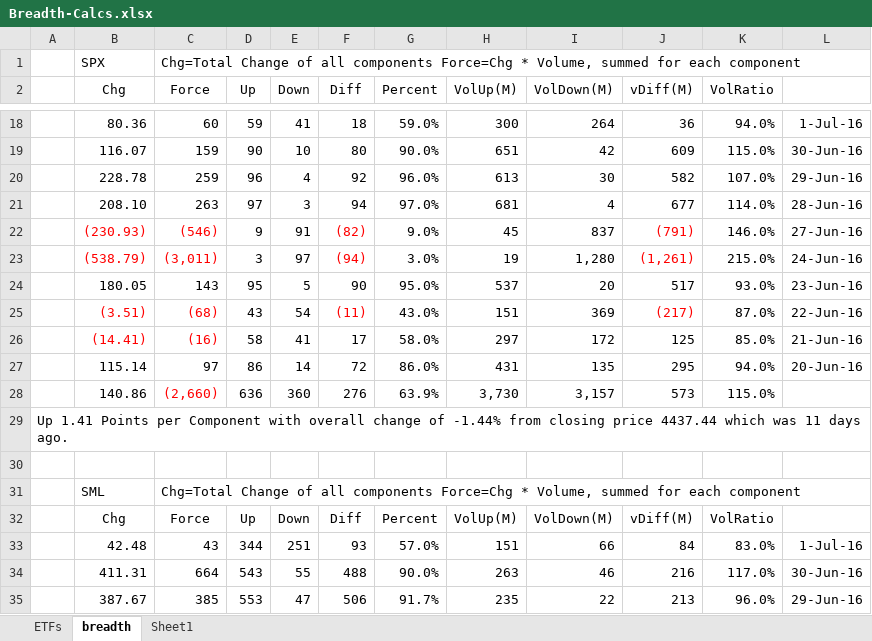
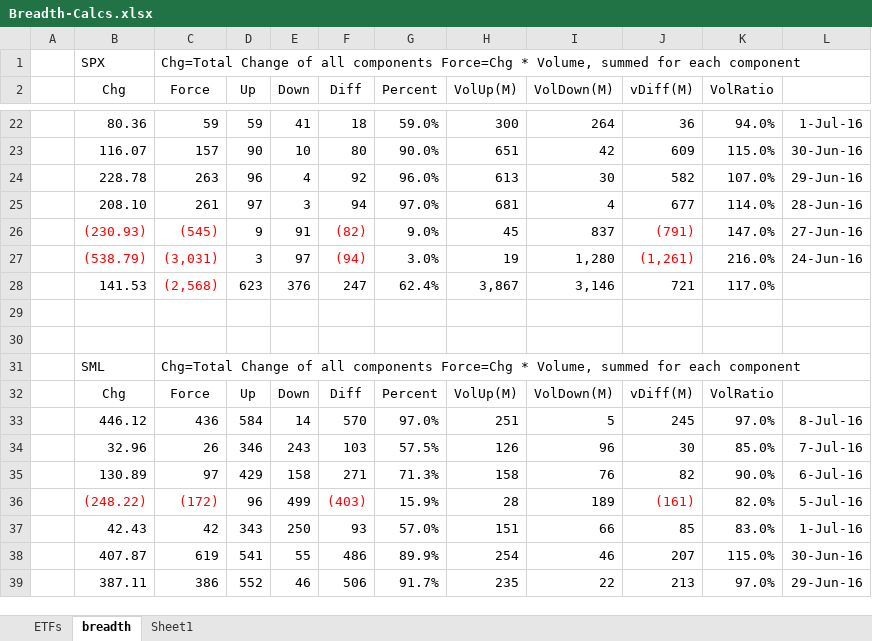
Before and after one commit to AJAskey/PTV-Parser, an Excel workbook: excel/Breadth-Calcs.xlsx, sheet breadth, drawn as a sheet; only a part is shown, gaps mark what is left out; values as stored, in another font and other column widths than the file's, no borders; removed rows and columns are numbered as before the commit, all else as after; the diff covers the shown part only; the diff names each change by its address in the sheet, - before the commit and + after, or states it on an @@ line.

```diff
--- a/excel/Breadth-Calcs.xlsx (sheet breadth)
+++ b/excel/Breadth-Calcs.xlsx (sheet breadth)
-C22 (Force): 60
+C22 (Force): 59
-C23 (Force): 159
+C23 (Force): 157
-C24 (Force): 259
+C24 (Force): 263
-C25 (Force): 263
+C25 (Force): 261
-C26 (Force): (546)
+C26 (Force): (545)
-K26 (VolRatio): 146.0%
+K26 (VolRatio): 147.0%
-C27 (Force): (3,011)
+C27 (Force): (3,031)
-K27 (VolRatio): 215.0%
+K27 (VolRatio): 216.0%
-row 24:  | 180.05 | 143 | 95 | 5 | 90 | 95.0% | 537 | 20 | 517 | 93.0% | 23-Jun-16
-row 25:  | (3.51) | (68) | 43 | 54 | (11) | 43.0% | 151 | 369 | (217) | 87.0% | 22-Jun-16
-row 26:  | (14.41) | (16) | 58 | 41 | 17 | 58.0% | 297 | 172 | 125 | 85.0% | 21-Jun-16
-row 27:  | 115.14 | 97 | 86 | 14 | 72 | 86.0% | 431 | 135 | 295 | 94.0% | 20-Jun-16
-row 28:  | 140.86 | (2,660) | 636 | 360 | 276 | 63.9% | 3,730 | 3,157 | 573 | 115.0%
+row 28:  | 141.53 | (2,568) | 623 | 376 | 247 | 62.4% | 3,867 | 3,146 | 721 | 117.0%
-A29: Up 1.41 Points per Component with overall change of -1.44% from closing price 4437.44 which was 11 days ago.
+A29: (empty)
+row 33:  | 446.12 | 436 | 584 | 14 | 570 | 97.0% | 251 | 5 | 245 | 97.0% | 8-Jul-16
+row 34:  | 32.96 | 26 | 346 | 243 | 103 | 57.5% | 126 | 96 | 30 | 85.0% | 7-Jul-16
+row 35:  | 130.89 | 97 | 429 | 158 | 271 | 71.3% | 158 | 76 | 82 | 90.0% | 6-Jul-16
+row 36:  | (248.22) | (172) | 96 | 499 | (403) | 15.9% | 28 | 189 | (161) | 82.0% | 5-Jul-16
-B37 (Chg): 42.48
+B37 (Chg): 42.43
-C37 (Force): 43
+C37 (Force): 42
-D37 (Up): 344
+D37 (Up): 343
-E37 (Down): 251
+E37 (Down): 250
-J37 (vDiff(M)): 84
+J37 (vDiff(M)): 85
-row 34:  | 411.31 | 664 | 543 | 55 | 488 | 90.0% | 263 | 46 | 216 | 117.0% | 30-Jun-16
+row 38:  | 407.87 | 619 | 541 | 55 | 486 | 89.9% | 254 | 46 | 207 | 115.0% | 30-Jun-16
-B39 (Chg): 387.67
+B39 (Chg): 387.11
-C39 (Force): 385
+C39 (Force): 386
-D39 (Up): 553
+D39 (Up): 552
-E39 (Down): 47
+E39 (Down): 46
-K39 (VolRatio): 96.0%
+K39 (VolRatio): 97.0%
```
Also changed, not shown: 36 added rows, 37 removed rows and 22 edited cells elsewhere in this sheet, sheet ETFs.
